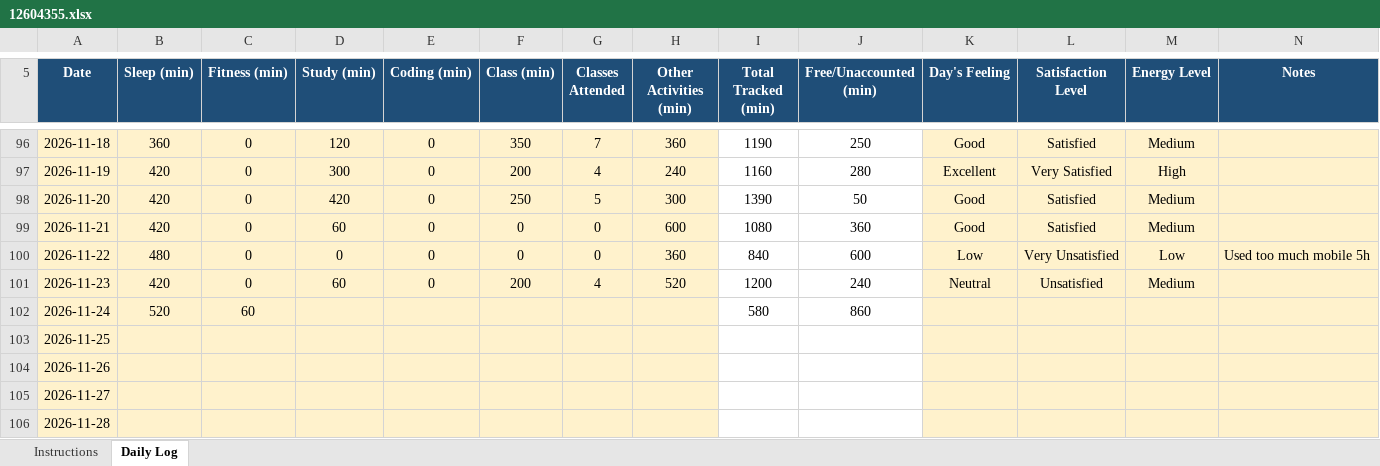
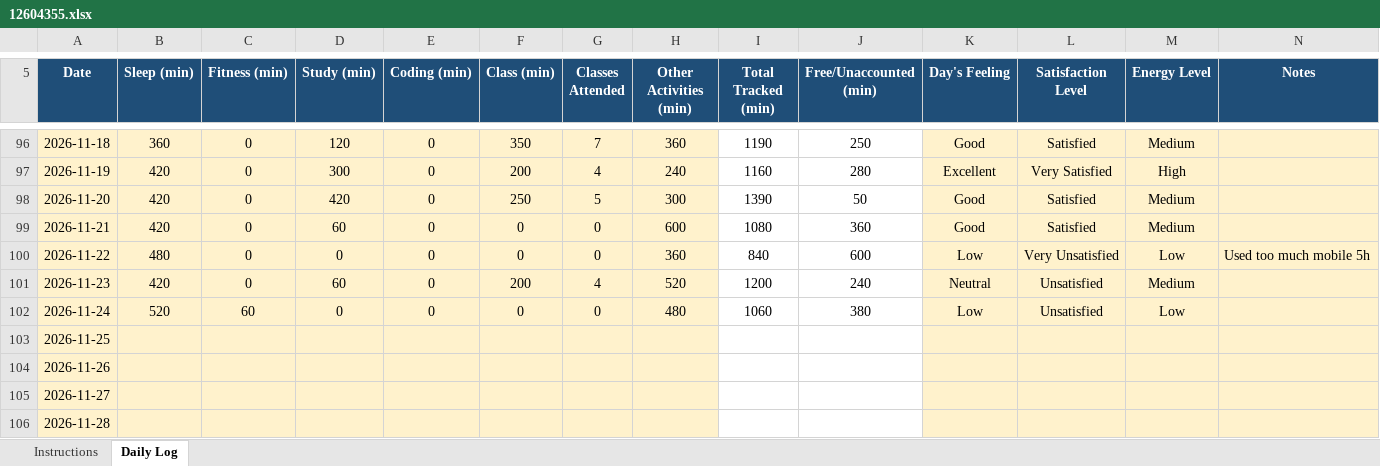
Before and after one commit to Hyghen/CAP776, an Excel workbook: 12604355.xlsx, sheet Daily Log, drawn as a sheet; only a part is shown, gaps mark what is left out; values as stored, in another font and other column widths than the file's, no borders; conditional formats not drawn; the diff names each change by its address in the sheet, - before the commit and + after, or states it on an @@ line.

Commit message:
Updated today at 11:07 AM 25-Nov

```diff
--- a/12604355.xlsx (sheet Daily Log)
+++ b/12604355.xlsx (sheet Daily Log)
-D102 (Study (min)): (empty)
+D102 (Study (min)): 0
-E102 (Coding (min)): (empty)
+E102 (Coding (min)): 0
-F102 (Class (min)): (empty)
+F102 (Class (min)): 0
-G102 (Classes Attended): (empty)
+G102 (Classes Attended): 0
-H102 (Other Activities (min)): (empty)
+H102 (Other Activities (min)): 480
-I102 (Total Tracked (min)): 580
+I102 (Total Tracked (min)): 1060
-J102 (Free/Unaccounted (min)): 860
+J102 (Free/Unaccounted (min)): 380
-K102 (Day's Feeling): (empty)
+K102 (Day's Feeling): Low
-L102 (Satisfaction Level): (empty)
+L102 (Satisfaction Level): Unsatisfied
-M102 (Energy Level): (empty)
+M102 (Energy Level): Low
```
